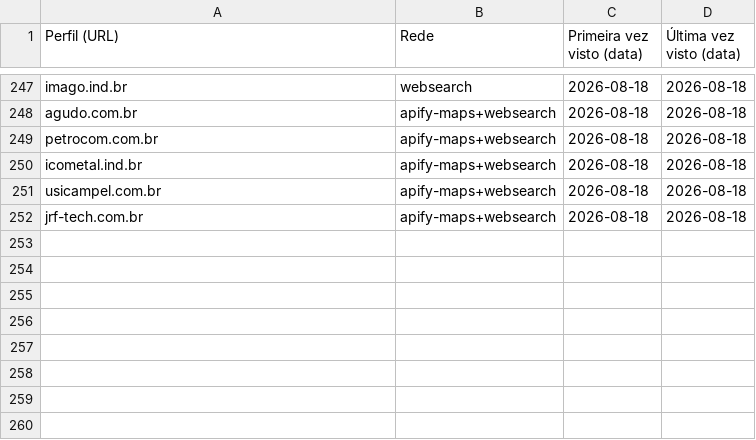
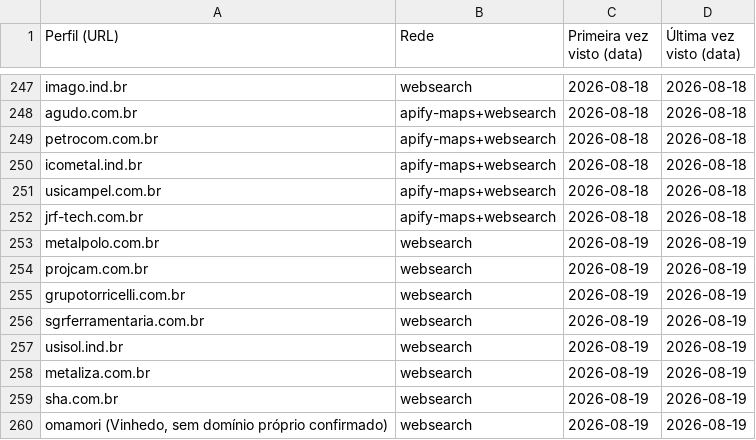
Before and after one commit to sidneyalberti/neolimpeza, a CSV file: prospeccao-social/leads_vistos.csv, drawn as a sheet; only a part is shown, gaps mark what is left out.

```diff
--- a/prospeccao-social/leads_vistos.csv
+++ b/prospeccao-social/leads_vistos.csv
@@ -252 +252,9 @@ usicampel.com.br|apify-maps+websearch|2026-08-18|2026-08-18
 jrf-tech.com.br|apify-maps+websearch|2026-08-18|2026-08-18
+metalpolo.com.br|websearch|2026-08-19|2026-08-19
+projcam.com.br|websearch|2026-08-19|2026-08-19
+grupotorricelli.com.br|websearch|2026-08-19|2026-08-19
+sgrferramentaria.com.br|websearch|2026-08-19|2026-08-19
+usisol.ind.br|websearch|2026-08-19|2026-08-19
+metaliza.com.br|websearch|2026-08-19|2026-08-19
+sha.com.br|websearch|2026-08-19|2026-08-19
+omamori (Vinhedo, sem domínio próprio confirmado)|websearch|2026-08-19|2026-08-19
```
Also changed, not shown: 2 other files.
